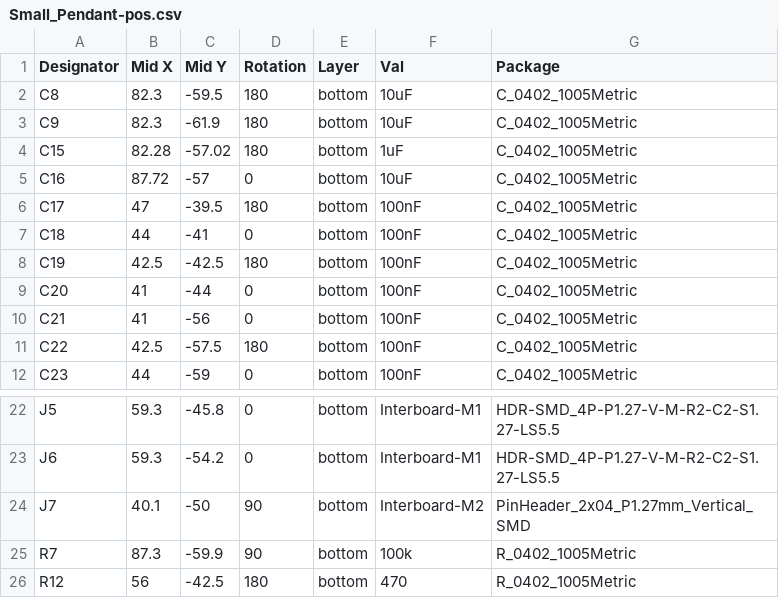
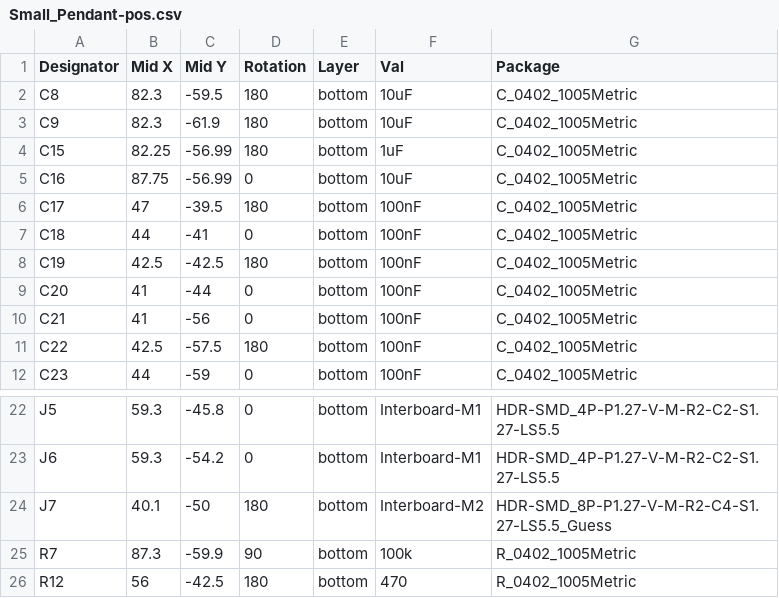
Before and after one commit to mjhaahr/RGB-LED-Pendant, a CSV file: Small_Pendant/Small_Pendant_Fab/Small_Pendant-pos.csv, drawn as a sheet; only a part is shown, gaps mark what is left out.

```diff
--- a/Small_Pendant/Small_Pendant_Fab/Small_Pendant-pos.csv
+++ b/Small_Pendant/Small_Pendant_Fab/Small_Pendant-pos.csv
@@ -3,4 +3,4 @@ C8,82.3,-59.5,180,bottom,10uF,C_0402_1005Metric
 C9,82.3,-61.9,180,bottom,10uF,C_0402_1005Metric
-C15,82.28,-57.02,180,bottom,1uF,C_0402_1005Metric
-C16,87.72,-57,0,bottom,10uF,C_0402_1005Metric
+C15,82.25,-56.99,180,bottom,1uF,C_0402_1005Metric
+C16,87.75,-56.99,0,bottom,10uF,C_0402_1005Metric
 C17,47,-39.5,180,bottom,100nF,C_0402_1005Metric
@@ -23,3 +23,3 @@ J5,59.3,-45.8,0,bottom,Interboard-M1,HDR-SMD_4P-P1.27-V-M-R2-C2-S1.27-LS5.5
 J6,59.3,-54.2,0,bottom,Interboard-M1,HDR-SMD_4P-P1.27-V-M-R2-C2-S1.27-LS5.5
-J7,40.1,-50,90,bottom,Interboard-M2,PinHeader_2x04_P1.27mm_Vertical_SMD
+J7,40.1,-50,180,bottom,Interboard-M2,HDR-SMD_8P-P1.27-V-M-R2-C4-S1.27-LS5.5_Guess
 R7,87.3,-59.9,90,bottom,100k,R_0402_1005Metric
```
Also changed, not shown: 22 other files.
